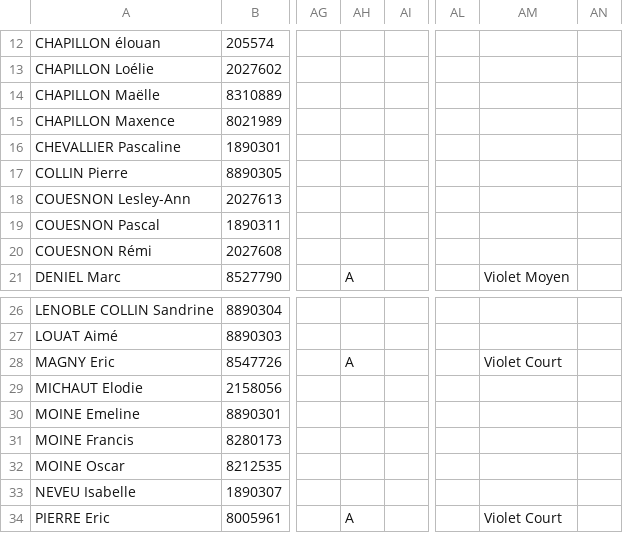
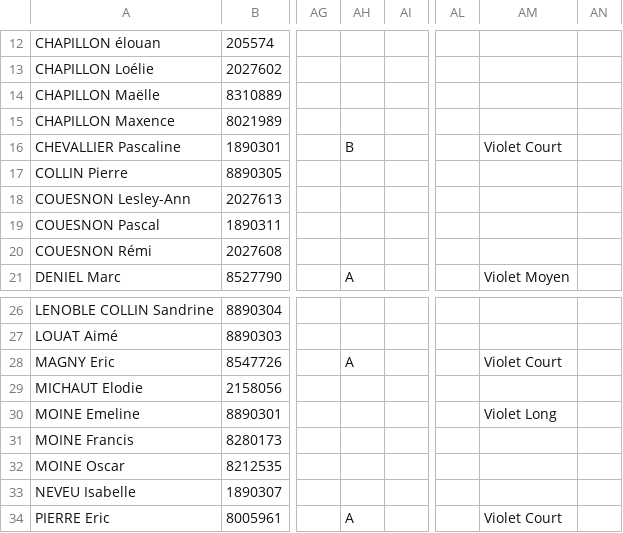
Before and after one commit to erikpier2/ycone_result_09, a CSV file: donnees.csv, drawn as a sheet; only a part is shown, gaps mark what is left out; the diff names each change by its address in the sheet, - before the commit and + after, or states it on an @@ line.

```diff
--- a/donnees.csv
+++ b/donnees.csv
-AH16: (empty)
+AH16: B
-AM16: (empty)
+AM16: Violet Court
-AM30: (empty)
+AM30: Violet Long
```
Also changed, not shown: 1 other file.
